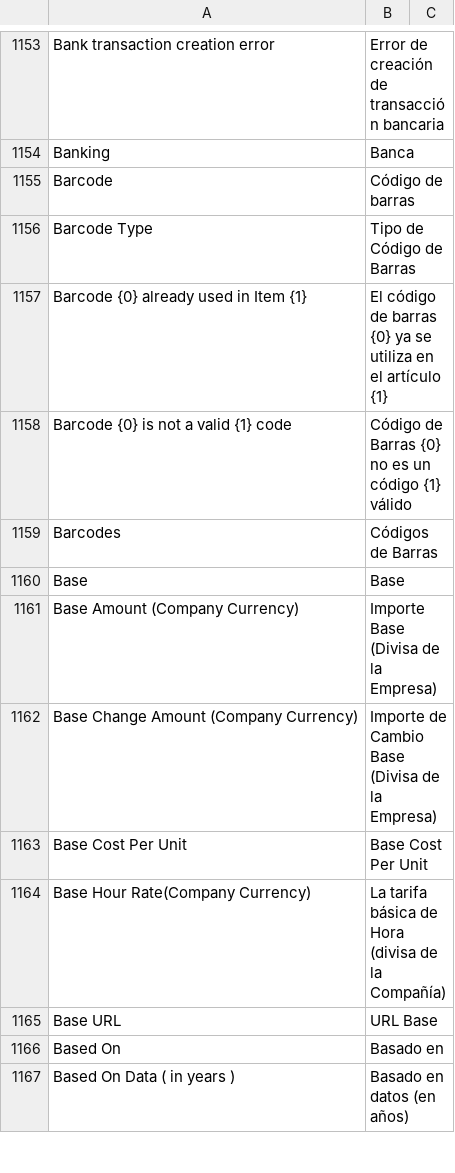
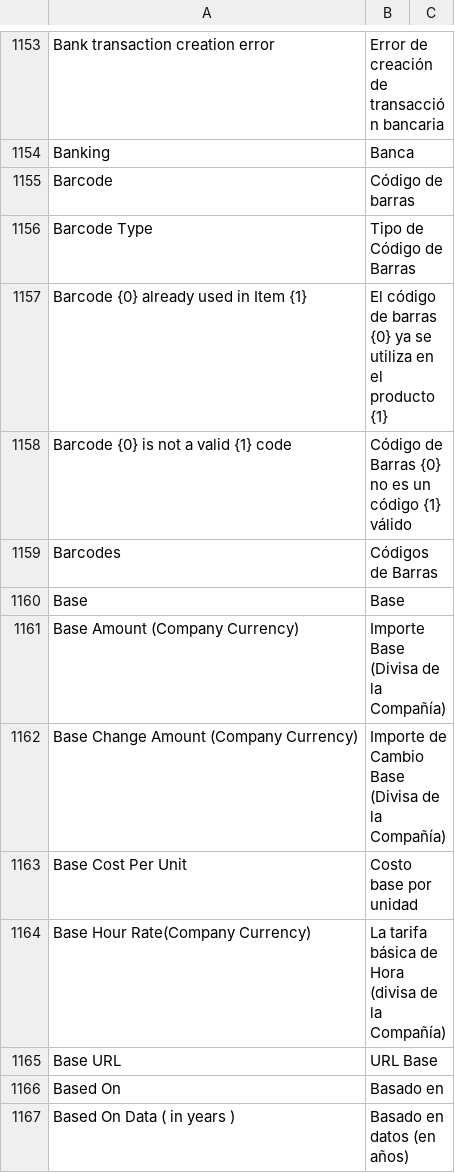
Before and after one commit to fproldan/erpnext, a CSV file: erpnext/translations/es.csv, drawn as a sheet; only a part is shown, gaps mark what is left out; the diff covers the shown part only.

```diff
--- a/erpnext/translations/es.csv
+++ b/erpnext/translations/es.csv
@@ -1246,3 +1246,3 @@ Barcode,Código de barras,
 Barcode Type,Tipo de Código de Barras,
-Barcode {0} already used in Item {1},El código de barras {0} ya se utiliza en el artículo {1},
+Barcode {0} already used in Item {1},El código de barras {0} ya se utiliza en el producto {1},
 Barcode {0} is not a valid {1} code,Código de Barras {0} no es un código {1} válido,
@@ -1250,5 +1250,5 @@ Barcodes,Códigos de Barras,
 Base,Base,
-Base Amount (Company Currency),Importe Base (Divisa de la Empresa),
-Base Change Amount (Company Currency),Importe de Cambio Base (Divisa de la Empresa),
-Base Cost Per Unit,Base Cost Per Unit,
+Base Amount (Company Currency),Importe Base (Divisa de la Compañía),
+Base Change Amount (Company Currency),Importe de Cambio Base (Divisa de la Compañía),
+Base Cost Per Unit,Costo base por unidad,
 Base Hour Rate(Company Currency),La tarifa básica de Hora (divisa de la Compañía),
```
Also changed, not shown: 18 edited cells elsewhere in this file.
